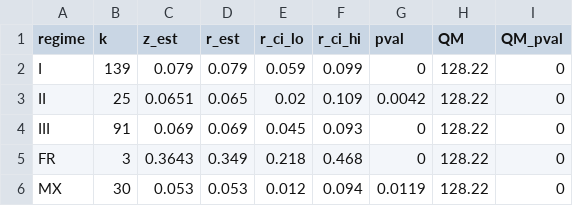
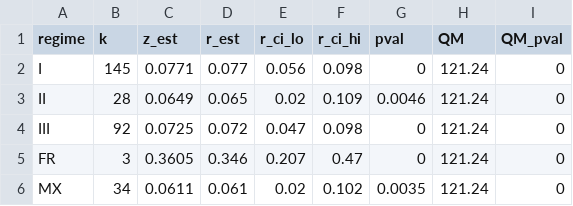
Before and after one commit to thuyhuongctu-cell/my_thesis_phd_candidate_26, a CSV file: p6/results/table2_icrv.csv, drawn as a sheet.

```diff
--- a/p6/results/table2_icrv.csv
+++ b/p6/results/table2_icrv.csv
@@ -1,6 +1,6 @@
 regime,k,z_est,r_est,r_ci_lo,r_ci_hi,pval,QM,QM_pval
-I,139,0.079,0.079,0.059,0.099,0,128.22,0
-II,25,0.0651,0.065,0.02,0.109,0.0042,128.22,0
-III,91,0.069,0.069,0.045,0.093,0,128.22,0
-FR,3,0.3643,0.349,0.218,0.468,0,128.22,0
-MX,30,0.053,0.053,0.012,0.094,0.0119,128.22,0
+I,145,0.0771,0.077,0.056,0.098,0,121.24,0
+II,28,0.0649,0.065,0.02,0.109,0.0046,121.24,0
+III,92,0.0725,0.072,0.047,0.098,0,121.24,0
+FR,3,0.3605,0.346,0.207,0.47,0,121.24,0
+MX,34,0.0611,0.061,0.02,0.102,0.0035,121.24,0
```
Also changed, not shown: p6/results/forest_data.csv, p6/results/funnel_imputed.csv, 6 other files.
